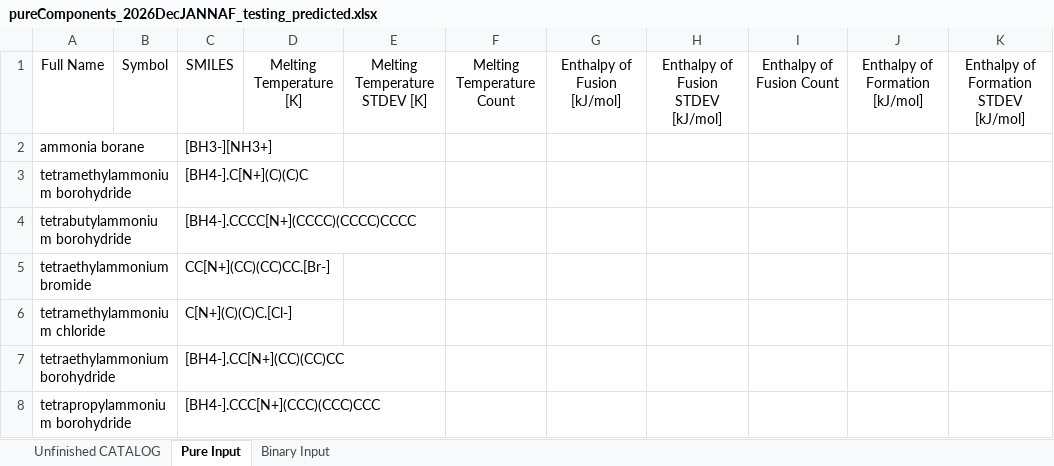
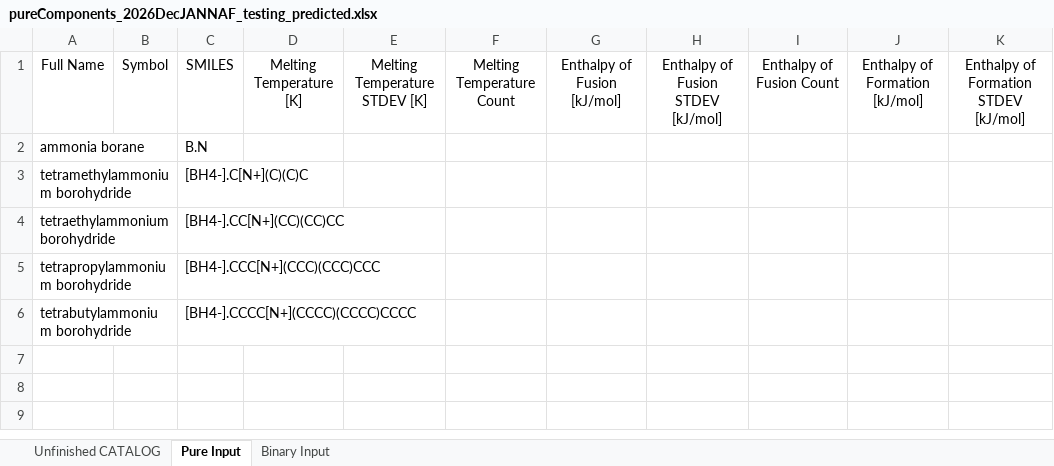
Before and after one commit to AlexGlotov117/chem-forge, an Excel workbook: data/input/pureComponents_2026DecJANNAF_testing_predicted.xlsx, sheet Pure Input, drawn as a sheet; only a part is shown; values as stored, in another font and other column widths than the file's, no borders; removed rows and columns are numbered as before the commit, all else as after; rows hold the shown columns only; the diff names each change by its address in the sheet, - before the commit and + after, or states it on an @@ line.

```diff
--- a/data/input/pureComponents_2026DecJANNAF_testing_predicted.xlsx (sheet Pure Input)
+++ b/data/input/pureComponents_2026DecJANNAF_testing_predicted.xlsx (sheet Pure Input)
-C2: [BH3-][NH3+]
+C2: B.N
-row 5: tetraethylammonium bromide |  | CC[N+](CC)(CC)CC.[Br-]
-row 6: tetramethylammonium chloride |  | C[N+](C)(C)C.[Cl-]
@@ row 4 moved to row 6: tetrabutylammonium borohydride @@
```
Also changed, not shown: data/input/MTGPR_Tm_Hfus_Hf/train_TBABH.xlsx, data/input/pureComponents_2026DecJANNAF_testing_actual.xlsx, 40 other files.
